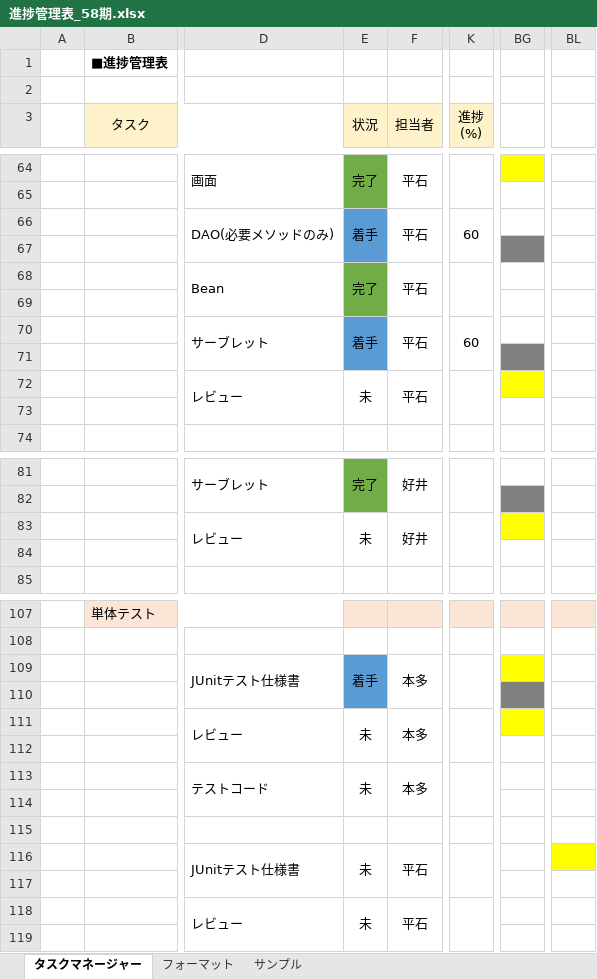
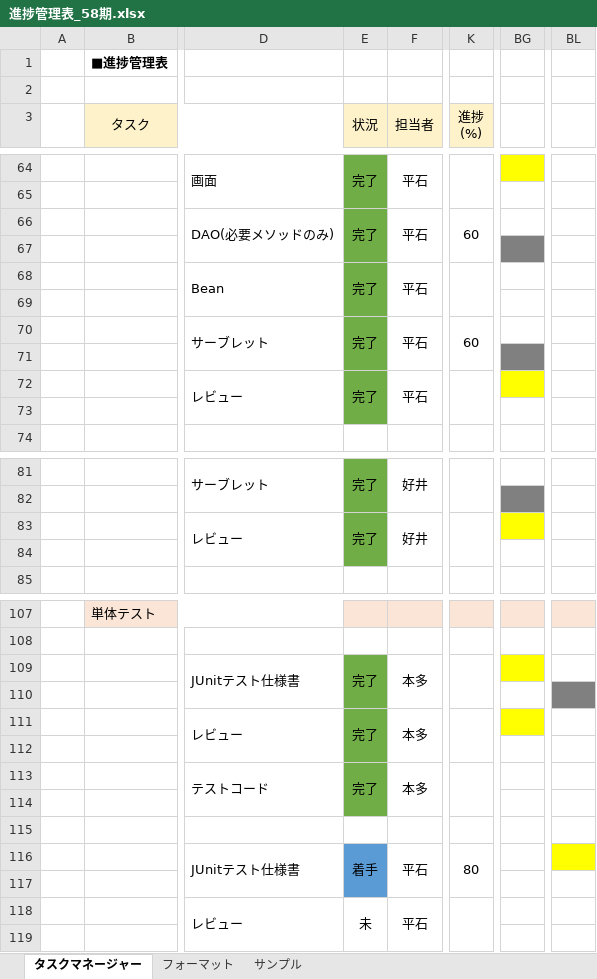
Before and after one commit to comsize-yutohonda/TaskManager, an Excel workbook: 進捗管理表_58期.xlsx, sheet タスクマネージャー, drawn as a sheet; only a part is shown, gaps mark what is left out; values as stored, in another font and other column widths than the file's, no borders; the diff covers the shown part only; the diff names each change by its address in the sheet, - before the commit and + after, or states it on an @@ line.

```diff
--- a/進捗管理表_58期.xlsx (sheet タスクマネージャー)
+++ b/進捗管理表_58期.xlsx (sheet タスクマネージャー)
-E66 (状況): 着手
+E66 (状況): 完了
-E66:E67 fill: #5B9BD5
+E66:E67 fill: #70AD47
-E70 (状況): 着手
+E70 (状況): 完了
-E70:E71 fill: #5B9BD5
+E70:E71 fill: #70AD47
-E72 (状況): 未
+E72 (状況): 完了
-E72:E73 fill: none
+E72:E73 fill: #70AD47
-E83 (状況): 未
+E83 (状況): 完了
-E83:E84 fill: none
+E83:E84 fill: #70AD47
-E109 (状況): 着手
+E109 (状況): 完了
-E109:E110 fill: #5B9BD5
+E109:E110 fill: #70AD47
-BG110 fill: #808080
+BG110 fill: none
-BL110 fill: none
+BL110 fill: #808080
-E111 (状況): 未
+E111 (状況): 完了
-E111:E114 fill: none
+E111:E114 fill: #70AD47
-E113 (状況): 未
+E113 (状況): 完了
-E116 (状況): 未
+E116 (状況): 着手
-E116:E117 fill: none
+E116:E117 fill: #5B9BD5
-K116 (進捗 (%)): (empty)
+K116 (進捗 (%)): 80
```
Also changed, not shown: 1 edited cell and cell formats elsewhere in this sheet, 単体テスト/一覧表示/単体テスト仕様書_一覧表示.xlsx, 詳細設計書/削除.xlsx, 2 other files.
